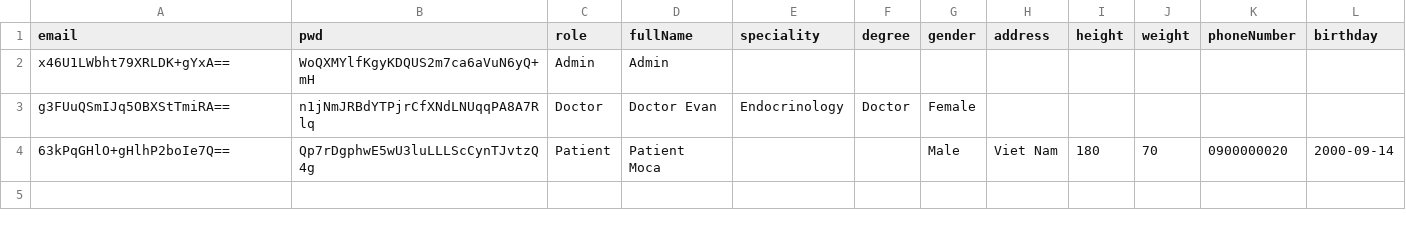
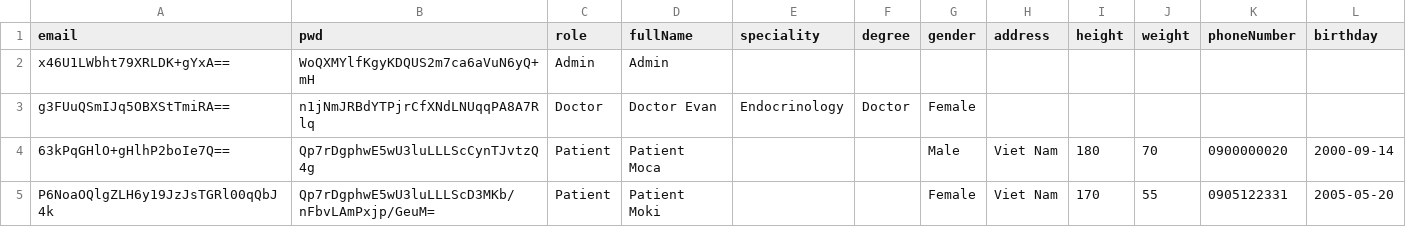
Before and after one commit to raymond-james-kat-client/katalon-healthcare, a CSV file: Data/Common/Credentials/aut.csv, drawn as a sheet; the diff names each change by its address in the sheet, - before the commit and + after, or states it on an @@ line.

```diff
--- a/Data/Common/Credentials/aut.csv
+++ b/Data/Common/Credentials/aut.csv
+row 5: P6NoaOQlgZLH6y19JzJsTGRl00qQbJ4k | Qp7rDgphwE5wU3luLLLScD3MKb/nFbvLAmPxjp/GeuM= | Patient | Patient Moki |  |  | Female | Viet Nam | 170 | 55 | 0905122331 | 2005-05-20
```
Also changed, not shown: 32 other files.
